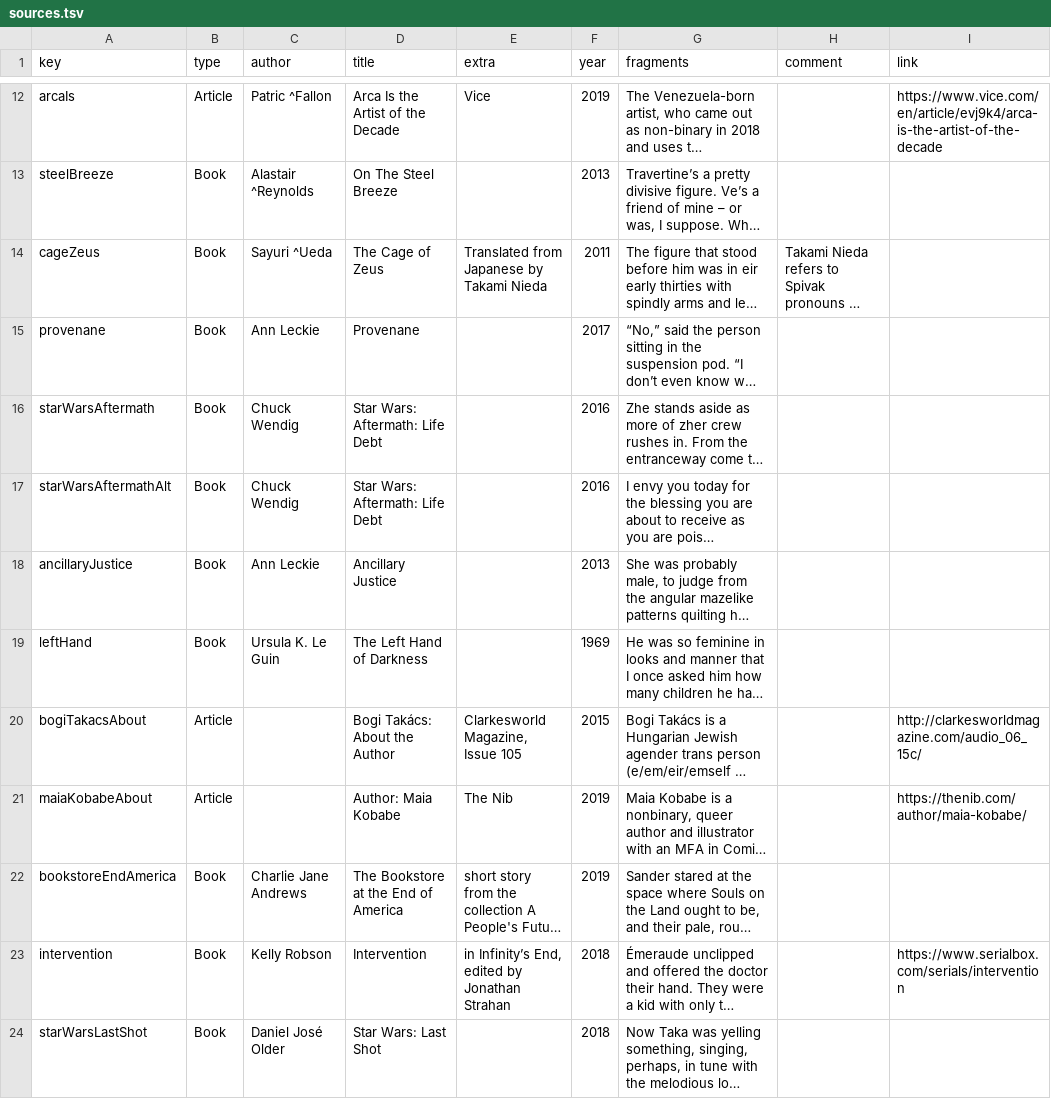
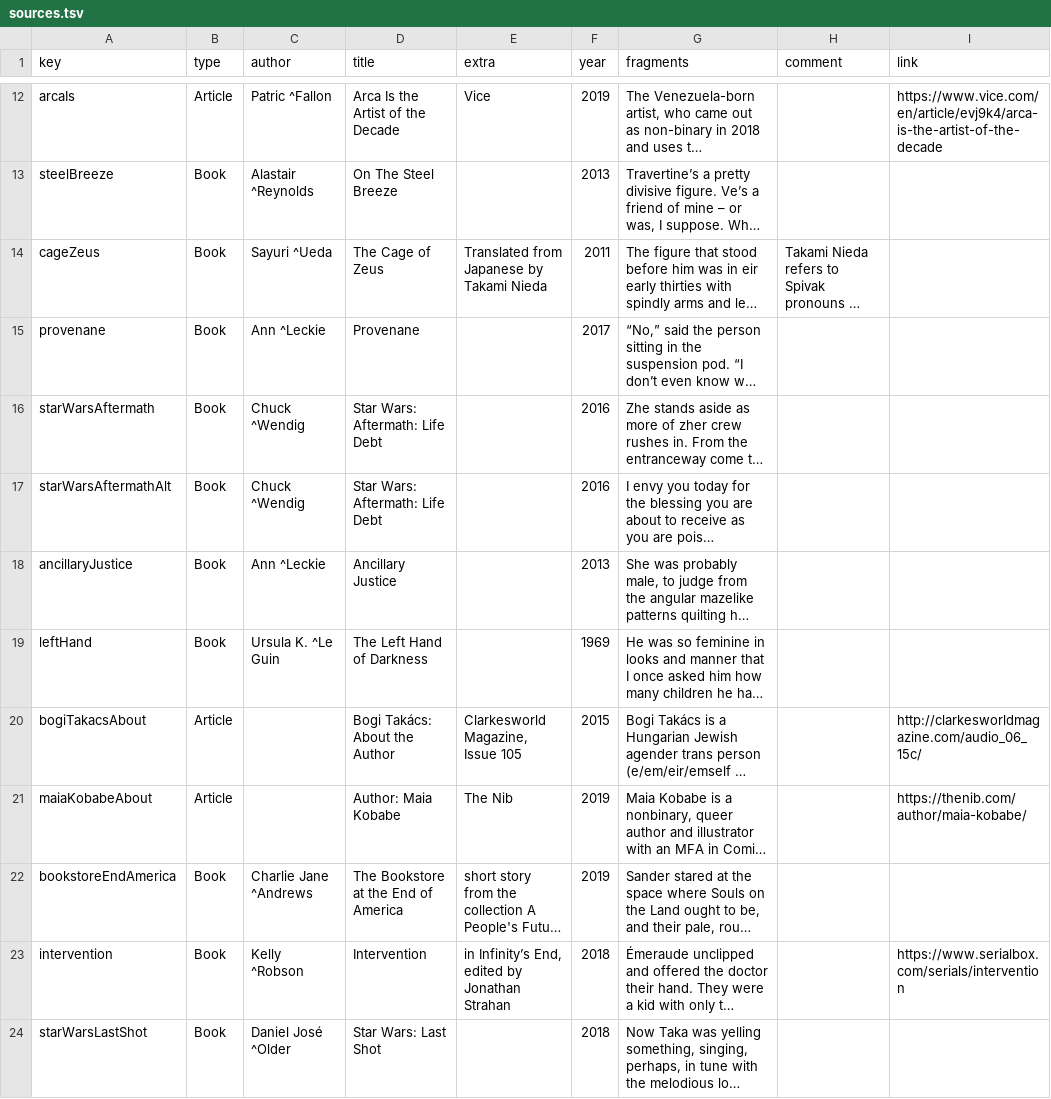
Before and after one commit to zlomenina/zajmena, a TSV file: locale/en/sources/sources.tsv, drawn as a sheet; only a part is shown, gaps mark what is left out; long unchanged cells end in …; the diff covers the shown part only; the diff names each change by its address in the sheet, - before the commit and + after, or states it on an @@ line.

Commit message:
#61 [en][sources]

```diff
--- a/locale/en/sources/sources.tsv
+++ b/locale/en/sources/sources.tsv
-C15 (author): Ann Leckie
+C15 (author): Ann ^Leckie
-C16:C17 (author): Chuck Wendig
+C16:C17 (author): Chuck ^Wendig
-C18 (author): Ann Leckie
+C18 (author): Ann ^Leckie
-C19 (author): Ursula K. Le Guin
+C19 (author): Ursula K. ^Le Guin
-C22 (author): Charlie Jane Andrews
+C22 (author): Charlie Jane ^Andrews
-C23 (author): Kelly Robson
+C23 (author): Kelly ^Robson
-C24 (author): Daniel José Older
+C24 (author): Daniel José ^Older
```
Also changed, not shown: 1 added row and 5 edited cells elsewhere in this file, locale/en/pronouns/pronouns.tsv.
